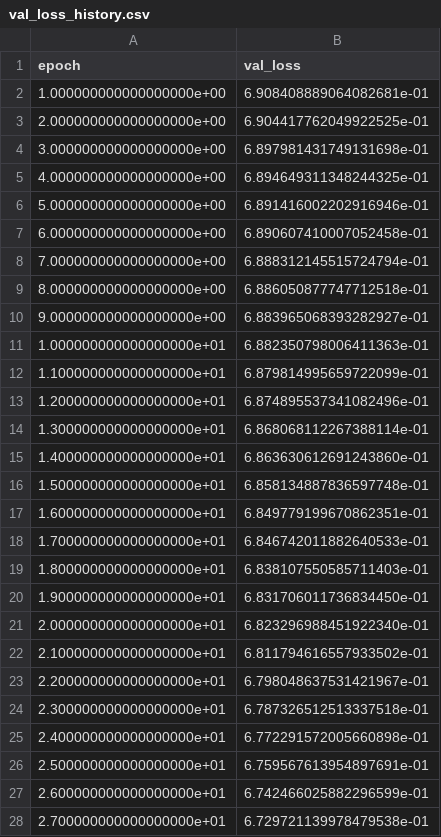
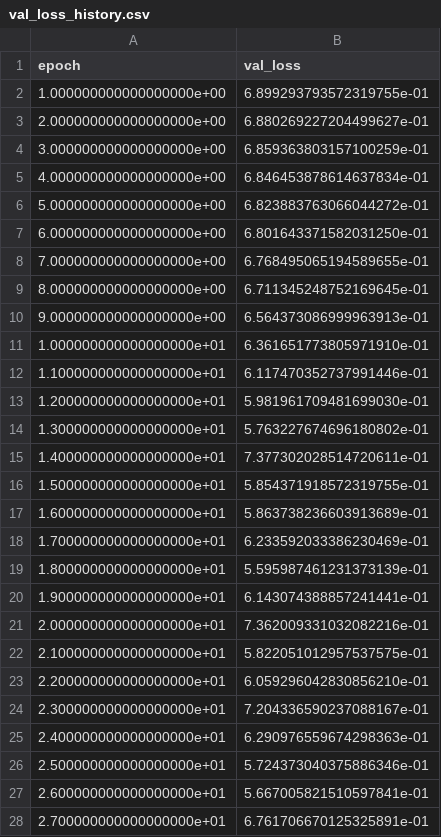
Before and after one commit to ShenChenkai/BrainCLIP, a CSV file: BrainGB-master/val_loss_history.csv, drawn as a sheet; only a part is shown; the diff covers the shown part only.

```diff
--- a/BrainGB-master/val_loss_history.csv
+++ b/BrainGB-master/val_loss_history.csv
@@ -1,28 +1,28 @@
 epoch,val_loss
-1.000000000000000000e+00,6.908408889064082681e-01
-2.000000000000000000e+00,6.904417762049922525e-01
-3.000000000000000000e+00,6.897981431749131698e-01
-4.000000000000000000e+00,6.894649311348244325e-01
-5.000000000000000000e+00,6.891416002202916946e-01
-6.000000000000000000e+00,6.890607410007052458e-01
-7.000000000000000000e+00,6.888312145515724794e-01
-8.000000000000000000e+00,6.886050877747712518e-01
-9.000000000000000000e+00,6.883965068393282927e-01
-1.000000000000000000e+01,6.882350798006411363e-01
-1.100000000000000000e+01,6.879814995659722099e-01
-1.200000000000000000e+01,6.874895537341082496e-01
-1.300000000000000000e+01,6.868068112267388114e-01
-1.400000000000000000e+01,6.863630612691243860e-01
-1.500000000000000000e+01,6.858134887836597748e-01
-1.600000000000000000e+01,6.849779199670862351e-01
-1.700000000000000000e+01,6.846742011882640533e-01
-1.800000000000000000e+01,6.838107550585711403e-01
-1.900000000000000000e+01,6.831706011736834450e-01
-2.000000000000000000e+01,6.823296988451922340e-01
-2.100000000000000000e+01,6.811794616557933502e-01
-2.200000000000000000e+01,6.798048637531421967e-01
-2.300000000000000000e+01,6.787326512513337518e-01
-2.400000000000000000e+01,6.772291572005660898e-01
-2.500000000000000000e+01,6.759567613954897691e-01
-2.600000000000000000e+01,6.742466025882296599e-01
-2.700000000000000000e+01,6.729721139978479538e-01
+1.000000000000000000e+00,6.899293793572319755e-01
+2.000000000000000000e+00,6.880269227204499627e-01
+3.000000000000000000e+00,6.859363803157100259e-01
+4.000000000000000000e+00,6.846453878614637834e-01
+5.000000000000000000e+00,6.823883763066044272e-01
+6.000000000000000000e+00,6.801643371582031250e-01
+7.000000000000000000e+00,6.768495065194589655e-01
+8.000000000000000000e+00,6.711345248752169645e-01
+9.000000000000000000e+00,6.564373086999963913e-01
+1.000000000000000000e+01,6.361651773805971910e-01
+1.100000000000000000e+01,6.117470352737991446e-01
+1.200000000000000000e+01,5.981961709481699030e-01
+1.300000000000000000e+01,5.763227674696180802e-01
+1.400000000000000000e+01,7.377302028514720611e-01
+1.500000000000000000e+01,5.854371918572319755e-01
+1.600000000000000000e+01,5.863738236603913689e-01
+1.700000000000000000e+01,6.233592033386230469e-01
+1.800000000000000000e+01,5.595987461231373139e-01
+1.900000000000000000e+01,6.143074388857241441e-01
+2.000000000000000000e+01,7.362009331032082216e-01
+2.100000000000000000e+01,5.822051012957537575e-01
+2.200000000000000000e+01,6.059296042830856210e-01
+2.300000000000000000e+01,7.204336590237088167e-01
+2.400000000000000000e+01,6.290976559674298363e-01
+2.500000000000000000e+01,5.724373040375886346e-01
+2.600000000000000000e+01,5.667005821510597841e-01
+2.700000000000000000e+01,6.761706670125325891e-01
```
Also changed, not shown: 73 edited cells elsewhere in this file, BrainGB-master/train_loss_history.csv, 15 other files.
